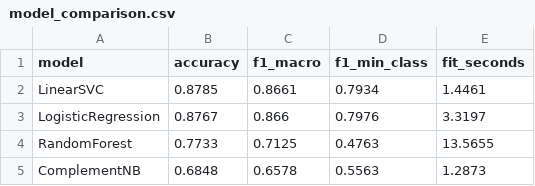
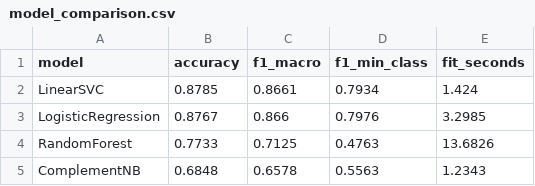
Before and after one commit to zaidhsain/youtube-sentiment-mlops, a CSV file: reports/model_comparison.csv, drawn as a sheet.

```diff
--- a/reports/model_comparison.csv
+++ b/reports/model_comparison.csv
@@ -1,5 +1,5 @@
 model,accuracy,f1_macro,f1_min_class,fit_seconds
-LinearSVC,0.8785,0.8661,0.7934,1.4461
-LogisticRegression,0.8767,0.866,0.7976,3.3197
-RandomForest,0.7733,0.7125,0.4763,13.5655
-ComplementNB,0.6848,0.6578,0.5563,1.2873
+LinearSVC,0.8785,0.8661,0.7934,1.424
+LogisticRegression,0.8767,0.866,0.7976,3.2985
+RandomForest,0.7733,0.7125,0.4763,13.6826
+ComplementNB,0.6848,0.6578,0.5563,1.2343
```
Also changed, not shown: docs/screenshots/export.csv, 31 other files.
